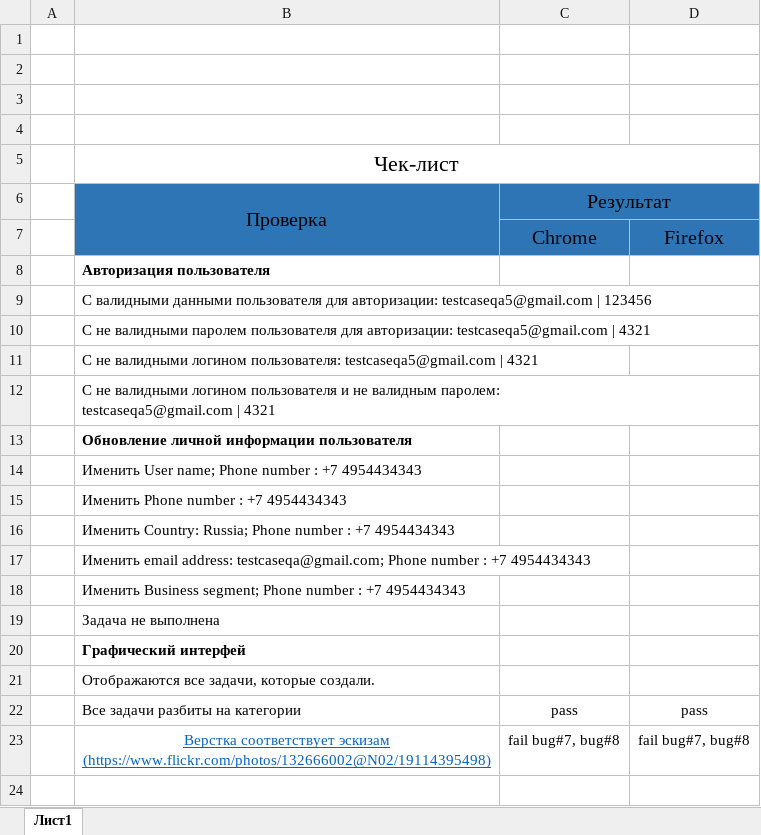
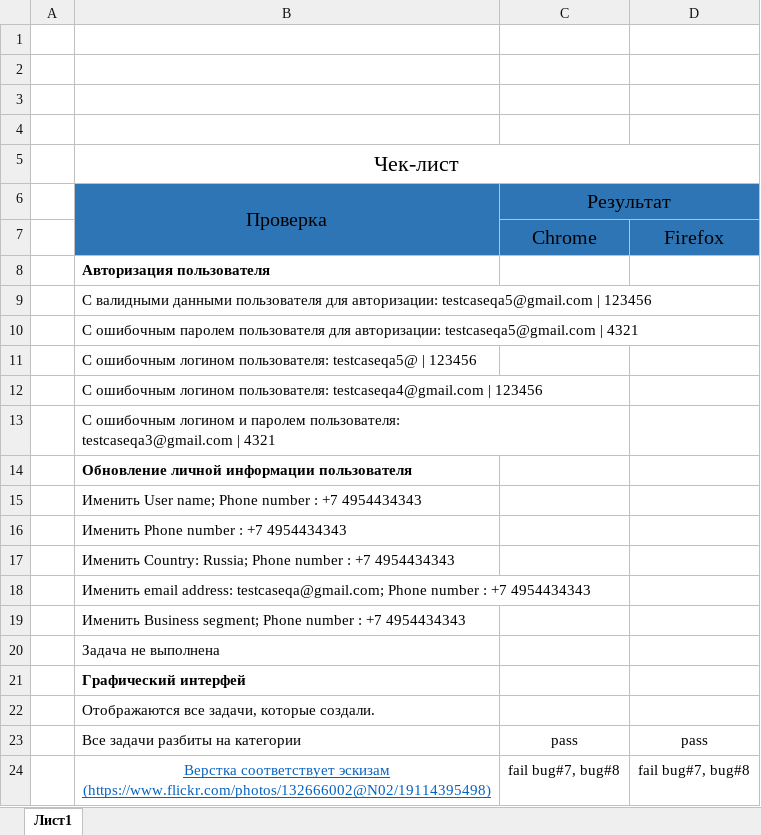
Before and after one commit to RezerF/test_task_qa5, an Excel workbook: chek-list.xlsx, sheet Лист1, drawn as a sheet; values as stored, in another font and other column widths than the file's, no borders; ↵ is a line break in a cell; the diff names each change by its address in the sheet, - before the commit and + after, or states it on an @@ line.

```diff
--- a/chek-list.xlsx (sheet Лист1)
+++ b/chek-list.xlsx (sheet Лист1)
-B10: С не валидными паролем пользователя…
+B10: С ошибочным паролем пользователя…
-B11: С не валидными логином пользователя: testcaseqa5@gmail.com | 4321
+B11: С ошибочным логином пользователя: testcaseqa5@ | 123456
-B12: С не валидными логином пользователя и не валидным паролем: ↵ testcaseqa5@gmail.com | 4321
+B12: С ошибочным логином пользователя: testcaseqa4@gmail.com | 123456
+row 13:  | С ошибочным логином и паролем пользователя: ↵ testcaseqa3@gmail.com | 4321
```
Also changed, not shown: 4 other files.
